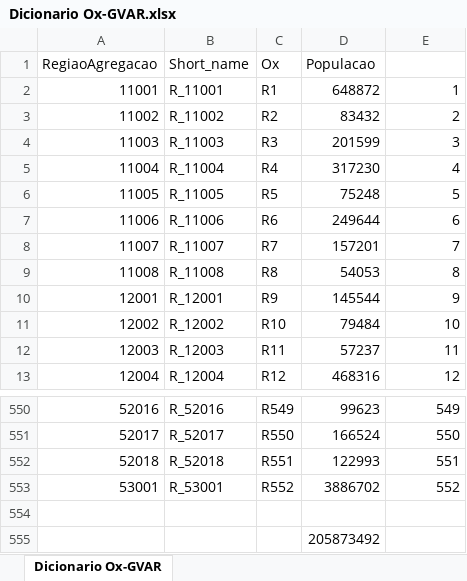
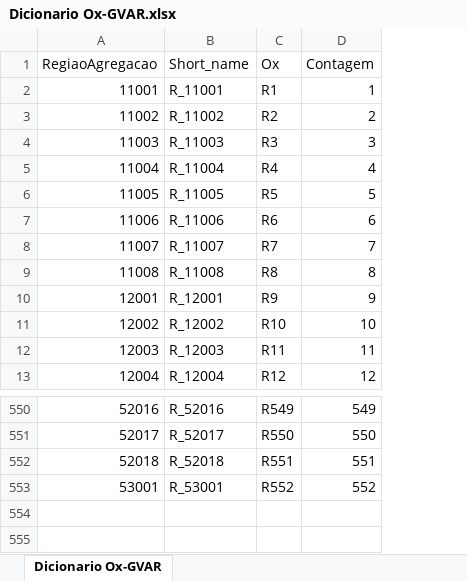
Before and after one commit to btebaldi/Tese, an Excel workbook: Ox Metrics GVAR/Ox Scripts/Dicionario Ox-GVAR.xlsx, sheet Dicionario Ox-GVAR, drawn as a sheet; only a part is shown, gaps mark what is left out; values as stored, in another font and other column widths than the file's, no borders; removed rows and columns are numbered as before the commit, all else as after; the diff names each change by its address in the sheet, - before the commit and + after, or states it on an @@ line.

```diff
--- a/Ox Metrics GVAR/Ox Scripts/Dicionario Ox-GVAR.xlsx (sheet Dicionario Ox-GVAR)
+++ b/Ox Metrics GVAR/Ox Scripts/Dicionario Ox-GVAR.xlsx (sheet Dicionario Ox-GVAR)
-column D (Populacao), rows 2-13: 648872 | 83432 | 201599 | 317230 | 75248 | 249644 | 157201 | 54053 | 145544 | 79484 | 57237 | 468316; rows 550-553: 99623 | 166524 | 122993 | 3886702
-D1: (empty)
+D1: Contagem
-row 554: (empty)
-row 555:  |  |  | 205873492
```
Also changed, not shown: formulas that keep their value, Ox Metrics GVAR/Ox Scripts/Gvar_Determina WeakExo_v1_2020_10_26 (analise).xlsx, R/Database/Agregacao de Municipios.xlsx.
